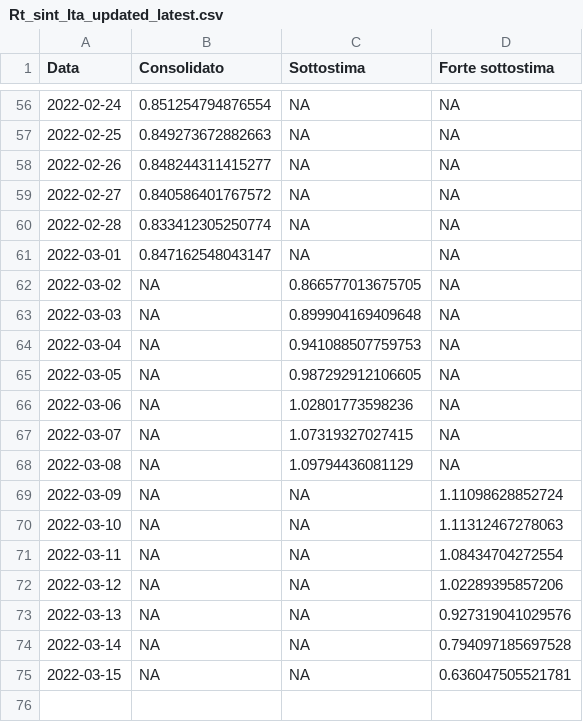
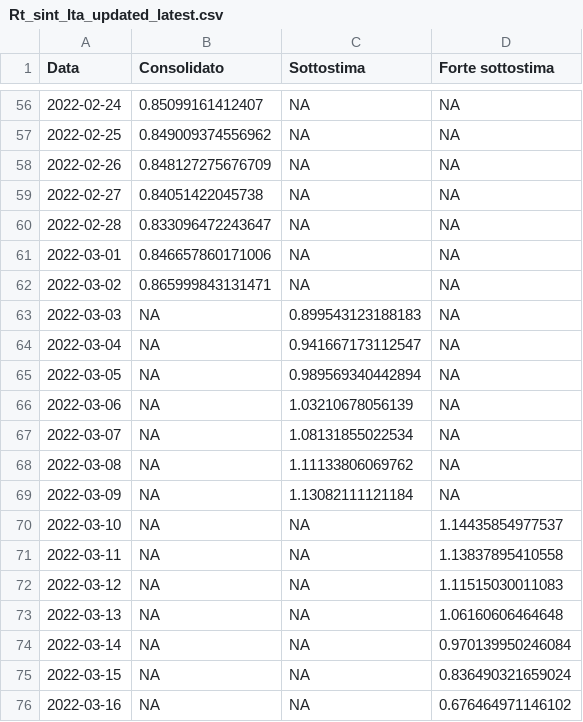
Before and after one commit to vi-enne/stimaRtdatawrapper, a CSV file: output/Rt_sint_Ita_updated_latest.csv, drawn as a sheet; only a part is shown, gaps mark what is left out; the diff covers the shown part only.

```diff
--- a/output/Rt_sint_Ita_updated_latest.csv
+++ b/output/Rt_sint_Ita_updated_latest.csv
@@ -56,20 +56,21 @@
-2022-02-24,0.851254794876554,NA,NA
-2022-02-25,0.849273672882663,NA,NA
-2022-02-26,0.848244311415277,NA,NA
-2022-02-27,0.840586401767572,NA,NA
-2022-02-28,0.833412305250774,NA,NA
-2022-03-01,0.847162548043147,NA,NA
-2022-03-02,NA,0.866577013675705,NA
-2022-03-03,NA,0.899904169409648,NA
-2022-03-04,NA,0.941088507759753,NA
-2022-03-05,NA,0.987292912106605,NA
-2022-03-06,NA,1.02801773598236,NA
-2022-03-07,NA,1.07319327027415,NA
-2022-03-08,NA,1.09794436081129,NA
-2022-03-09,NA,NA,1.11098628852724
-2022-03-10,NA,NA,1.11312467278063
-2022-03-11,NA,NA,1.08434704272554
-2022-03-12,NA,NA,1.02289395857206
-2022-03-13,NA,NA,0.927319041029576
-2022-03-14,NA,NA,0.794097185697528
-2022-03-15,NA,NA,0.636047505521781
+2022-02-24,0.85099161412407,NA,NA
+2022-02-25,0.849009374556962,NA,NA
+2022-02-26,0.848127275676709,NA,NA
+2022-02-27,0.84051422045738,NA,NA
+2022-02-28,0.833096472243647,NA,NA
+2022-03-01,0.846657860171006,NA,NA
+2022-03-02,0.865999843131471,NA,NA
+2022-03-03,NA,0.899543123188183,NA
+2022-03-04,NA,0.941667173112547,NA
+2022-03-05,NA,0.989569340442894,NA
+2022-03-06,NA,1.03210678056139,NA
+2022-03-07,NA,1.08131855022534,NA
+2022-03-08,NA,1.11133806069762,NA
+2022-03-09,NA,1.13082111121184,NA
+2022-03-10,NA,NA,1.14435854977537
+2022-03-11,NA,NA,1.13837895410558
+2022-03-12,NA,NA,1.11515030011083
+2022-03-13,NA,NA,1.06160606464648
+2022-03-14,NA,NA,0.970139950246084
+2022-03-15,NA,NA,0.836490321659024
+2022-03-16,NA,NA,0.676464971146102
```
Also changed, not shown: 54 edited cells elsewhere in this file.
